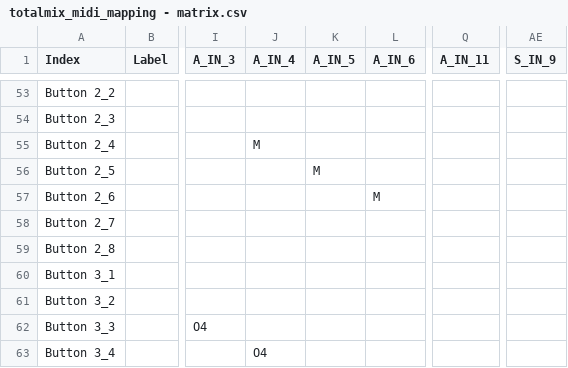
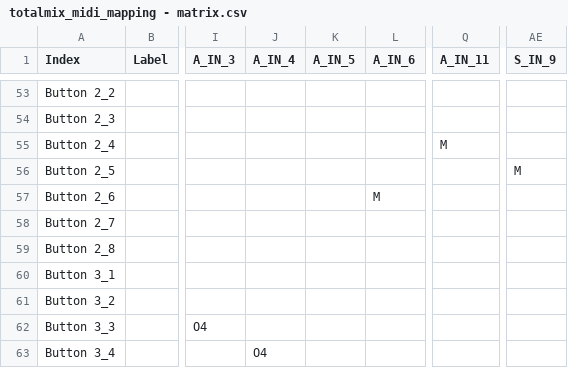
Before and after one commit to andreaseinsiedler/totalmix_midi_mapping, a CSV file: totalmix_midi_mapping - matrix.csv, drawn as a sheet; only a part is shown, gaps mark what is left out; the diff names each change by its address in the sheet, - before the commit and + after, or states it on an @@ line.

```diff
--- a/totalmix_midi_mapping - matrix.csv
+++ b/totalmix_midi_mapping - matrix.csv
-J55 (A_IN_4): M
+J55 (A_IN_4): (empty)
-Q55 (A_IN_11): (empty)
+Q55 (A_IN_11): M
-K56 (A_IN_5): M
+K56 (A_IN_5): (empty)
-AE56 (S_IN_9): (empty)
+AE56 (S_IN_9): M
```
Also changed, not shown: 2 other files.
